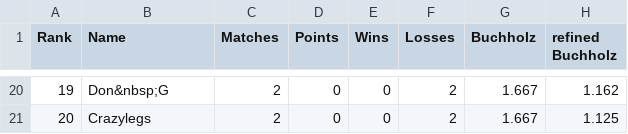
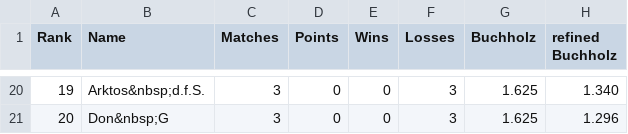
Before and after one commit to flunkypiraten/flunkypiraten.github.io, a CSV file: _data/table.csv, drawn as a sheet; only a part is shown, gaps mark what is left out; the diff covers the shown part only.

Commit message:
Update table, match, and breaks data

```diff
--- a/_data/table.csv
+++ b/_data/table.csv
@@ -20,2 +20,2 @@ Rank,Name,Matches,Points,Wins,Losses,Buchholz,refined Buchholz
-19,Don&nbsp;G,2,0,0,2,1.667,1.162
-20,Crazylegs,2,0,0,2,1.667,1.125
+19,Arktos&nbsp;d.f.S.,3,0,0,3,1.625,1.340
+20,Don&nbsp;G,3,0,0,3,1.625,1.296
```
Also changed, not shown: 63 edited cells elsewhere in this file, 1 other file.
